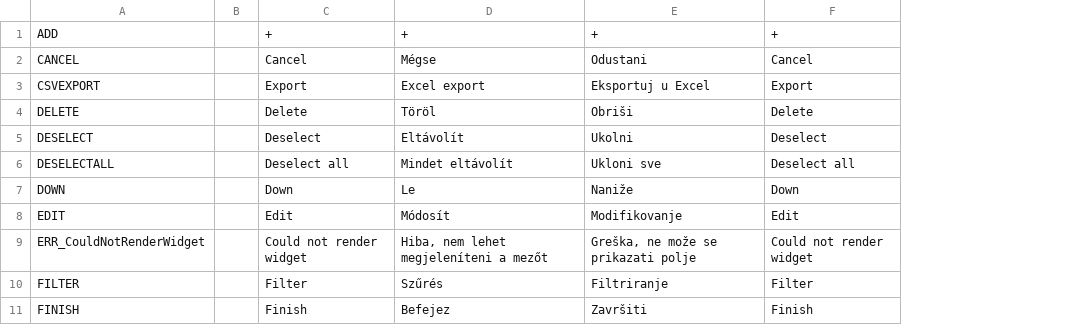
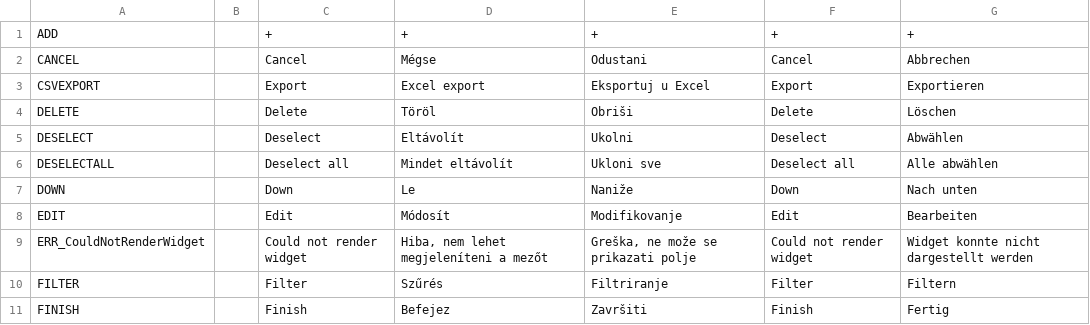
Before and after one commit to inepex/ineform, a CSV file: ineform/src/main/java/com/inepex/ineForm/client/i18n/IneFormI18n.csv, drawn as a sheet; only a part is shown; the diff names each change by its address in the sheet, - before the commit and + after, or states it on an @@ line.

```diff
--- a/ineform/src/main/java/com/inepex/ineForm/client/i18n/IneFormI18n.csv
+++ b/ineform/src/main/java/com/inepex/ineForm/client/i18n/IneFormI18n.csv
+column G, rows 1-11: + | Abbrechen | Exportieren | Löschen | Abwählen | Alle abwählen | Nach unten | Bearbeiten | Widget konnte nicht dargestellt werden | Filtern | Fertig
```
Also changed, not shown: ineframe/src/main/java/com/inepex/ineFrame/client/i18n/IneFrameI18n.csv, ineom/src/main/java/com/inepex/ineom/shared/i18n/IneOmI18n.csv, 8 other files.
